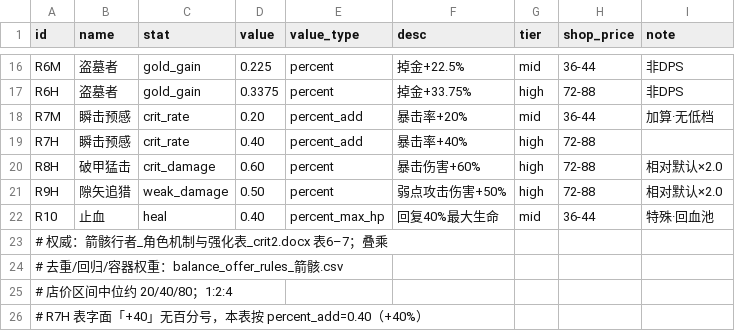
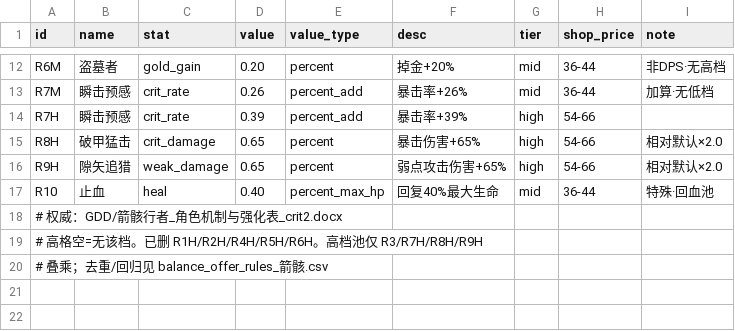
Before and after one commit to simple032/RogueShooter, a CSV file: Assets/StreamingAssets/BalanceCrit2/balance_rewards_箭骸.csv, drawn as a sheet; only a part is shown, gaps mark what is left out; removed rows and columns are numbered as before the commit, all else as after; the diff covers the shown part only; the diff names each change by its address in the sheet, - before the commit and + after, or states it on an @@ line.

```diff
--- a/Assets/StreamingAssets/BalanceCrit2/balance_rewards_箭骸.csv
+++ b/Assets/StreamingAssets/BalanceCrit2/balance_rewards_箭骸.csv
-D12 (value): 0.225
+D12 (value): 0.20
-F12 (desc): 掉金+22.5%
+F12 (desc): 掉金+20%
-I12 (note): 非DPS
+I12 (note): 非DPS·无高档
-row 17: R6H | 盗墓者 | gold_gain | 0.3375 | percent | 掉金+33.75% | high | 72-88 | 非DPS
-D13 (value): 0.20
+D13 (value): 0.26
-F13 (desc): 暴击率+20%
+F13 (desc): 暴击率+26%
-D14 (value): 0.40
+D14 (value): 0.39
-F14 (desc): 暴击率+40%
+F14 (desc): 暴击率+39%
-H14:H16 (shop_price): 72-88
+H14:H16 (shop_price): 54-66
-D15 (value): 0.60
+D15 (value): 0.65
-F15 (desc): 暴击伤害+60%
+F15 (desc): 暴击伤害+65%
-D16 (value): 0.50
+D16 (value): 0.65
-F16 (desc): 弱点攻击伤害+50%
+F16 (desc): 弱点攻击伤害+65%
-A18 (id): # 权威：箭骸行者_角色机制与强化表_crit2.docx 表6–7；叠乘
+A18 (id): # 权威：GDD/箭骸行者_角色机制与强化表_crit2.docx
-A19 (id): # 去重/回归/容器权重：balance_offer_rules_箭骸.csv
+A19 (id): # 高格空=无该档。已删 R1H/R2H/R4H/R5H/R6H。高档池仅 R3/R7H/R8H/R9H
-A20 (id): # 店价区间中位约 20/40/80；1:2:4
+A20 (id): # 叠乘；去重/回归见 balance_offer_rules_箭骸.csv
-row 26: # R7H 表字面「+40」无百分号，本表按 percent_add=0.40（+40%）
```
Also changed, not shown: 4 removed rows and 29 edited cells elsewhere in this file, 9 other files.
